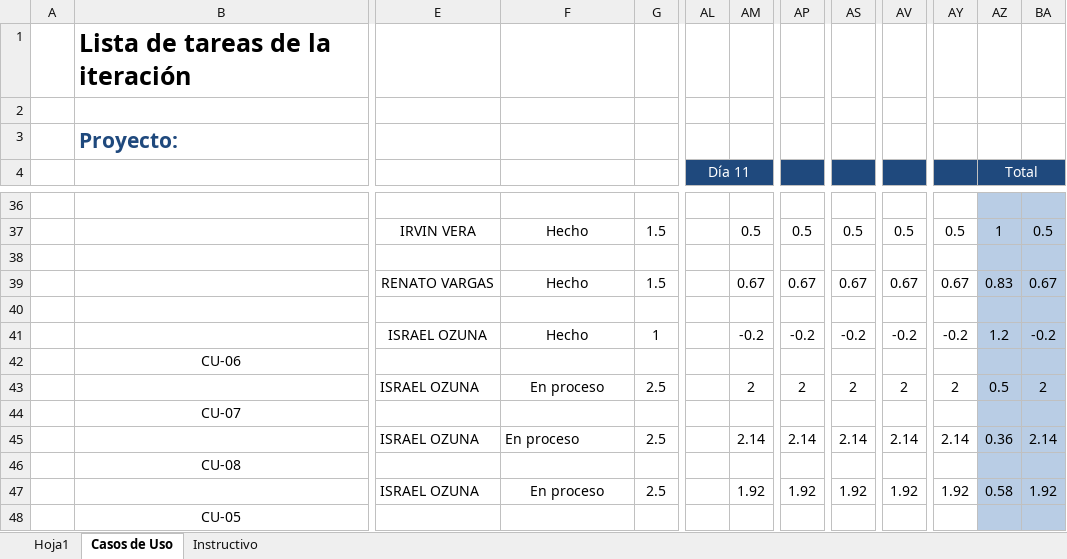
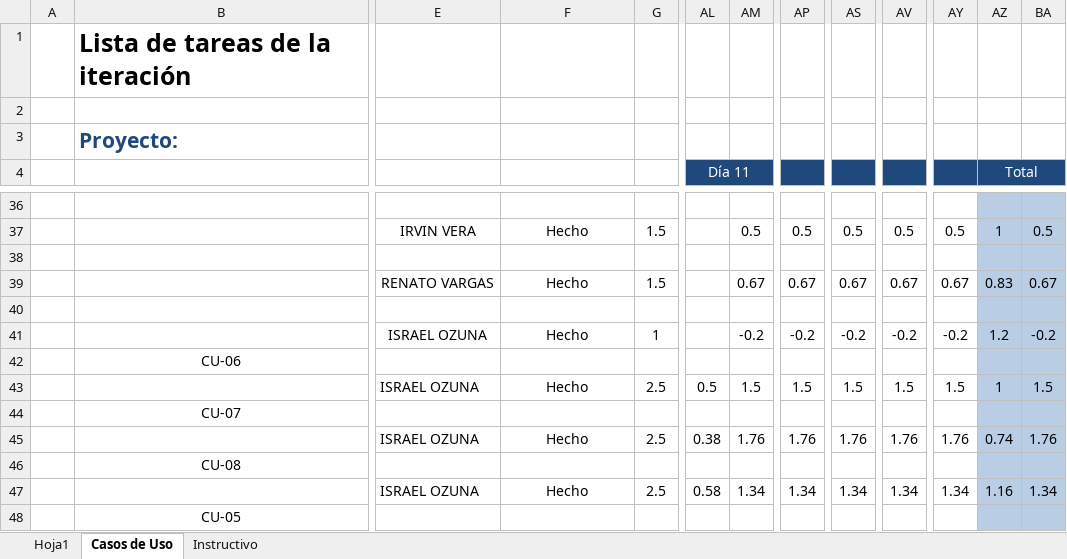
Before and after one commit to IsraelOzuna/Proyecto-de-tutorias-LIS, an Excel workbook: Plantillas/Entrega 2/Plantilla Lista de Tareas de la Entrega 2.xlsx, sheet Casos de Uso, drawn as a sheet; only a part is shown, gaps mark what is left out; values as stored, in another font and other column widths than the file's, no borders; the diff covers the shown part only; the diff names each change by its address in the sheet, - before the commit and + after, or states it on an @@ line.

```diff
--- a/Plantillas/Entrega 2/Plantilla Lista de Tareas de la Entrega 2.xlsx (sheet Casos de Uso)
+++ b/Plantillas/Entrega 2/Plantilla Lista de Tareas de la Entrega 2.xlsx (sheet Casos de Uso)
-F43: En proceso
+F43: Hecho
-AL43 (Día 11): (empty)
+AL43 (Día 11): 0.5
-AM43: 2
+AM43: 1.5
-AP43: 2
+AP43: 1.5
-AS43: 2
+AS43: 1.5
-AV43: 2
+AV43: 1.5
-AY43: 2
+AY43: 1.5
-AZ43 (Total): 0.5
+AZ43 (Total): 1
-BA43: 2
+BA43: 1.5
-F45: En proceso
+F45: Hecho
-F45 alignment: left
+F45 alignment: center
-AL45 (Día 11): (empty)
+AL45 (Día 11): 0.38
-AM45: 2.14
+AM45: 1.76
-AP45: 2.14
+AP45: 1.76
-AS45: 2.14
+AS45: 1.76
-AV45: 2.14
+AV45: 1.76
-AY45: 2.14
+AY45: 1.76
-AZ45 (Total): 0.36
+AZ45 (Total): 0.74
-BA45: 2.14
+BA45: 1.76
-F47: En proceso
+F47: Hecho
-AL47 (Día 11): (empty)
+AL47 (Día 11): 0.58
-AM47: 1.92
+AM47: 1.34
-AP47: 1.92
+AP47: 1.34
-AS47: 1.92
+AS47: 1.34
-AV47: 1.92
+AV47: 1.34
-AY47: 1.92
+AY47: 1.34
-AZ47 (Total): 0.58
+AZ47 (Total): 1.16
-BA47: 1.92
+BA47: 1.34
```
Also changed, not shown: 9 edited cells and cell formats elsewhere in this sheet, Plantillas/Entrega 2/Plantilla de Casos de Uso .xlsx, 8 other files.
